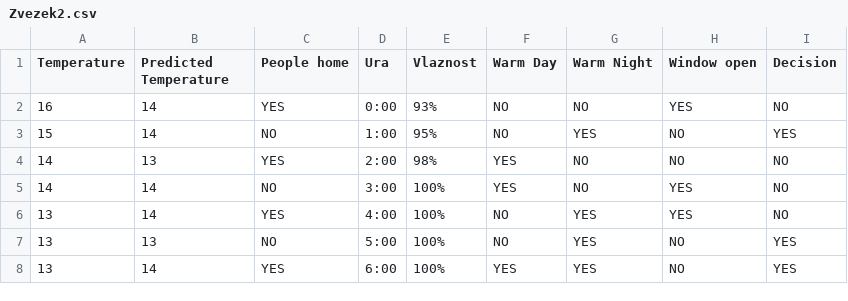
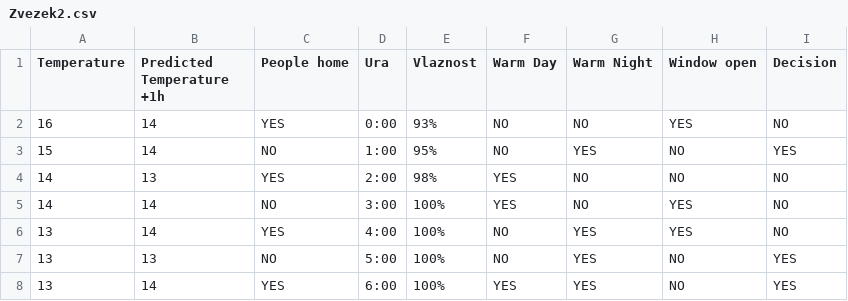
Before and after one commit to qlabfgerka/celsiUS, a CSV file: celsius-backend/ml/Zvezek2.csv, drawn as a sheet; only a part is shown.

```diff
--- a/celsius-backend/ml/Zvezek2.csv
+++ b/celsius-backend/ml/Zvezek2.csv
@@ -1,2 +1,2 @@
-Temperature,Predicted Temperature,People home,Ura,Vlaznost,Warm Day,Warm Night,Window open,Decision
+Temperature,Predicted Temperature +1h,People home,Ura,Vlaznost,Warm Day,Warm Night,Window open,Decision
 16,14,YES,0:00,93%,NO,NO,YES,NO
```
Also changed, not shown: 13 other files.
